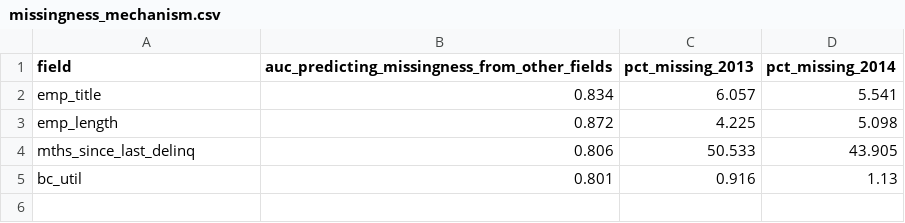
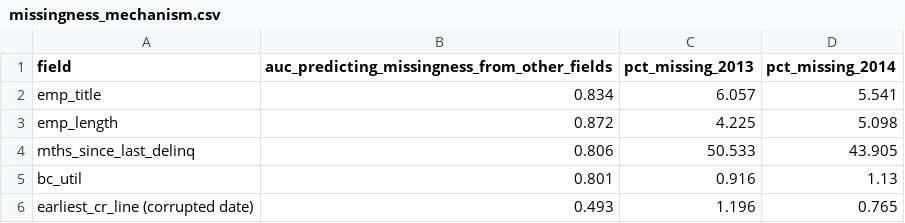
Before and after one commit to fitiha/credit-risk-pd, a CSV file: reports/a3_reliability_evidence/tables/missingness_mechanism.csv, drawn as a sheet.

```diff
--- a/reports/a3_reliability_evidence/tables/missingness_mechanism.csv
+++ b/reports/a3_reliability_evidence/tables/missingness_mechanism.csv
@@ -5 +5,2 @@ mths_since_last_delinq,0.806,50.533,43.905
 bc_util,0.801,0.916,1.13
+earliest_cr_line (corrupted date),0.493,1.196,0.765
```
Also changed, not shown: reports/a3_reliability_evidence/tables/missingness_top_predictors.csv, reports/a3_reliability_evidence/tables/missingness_vs_default.csv, 8 other files.
